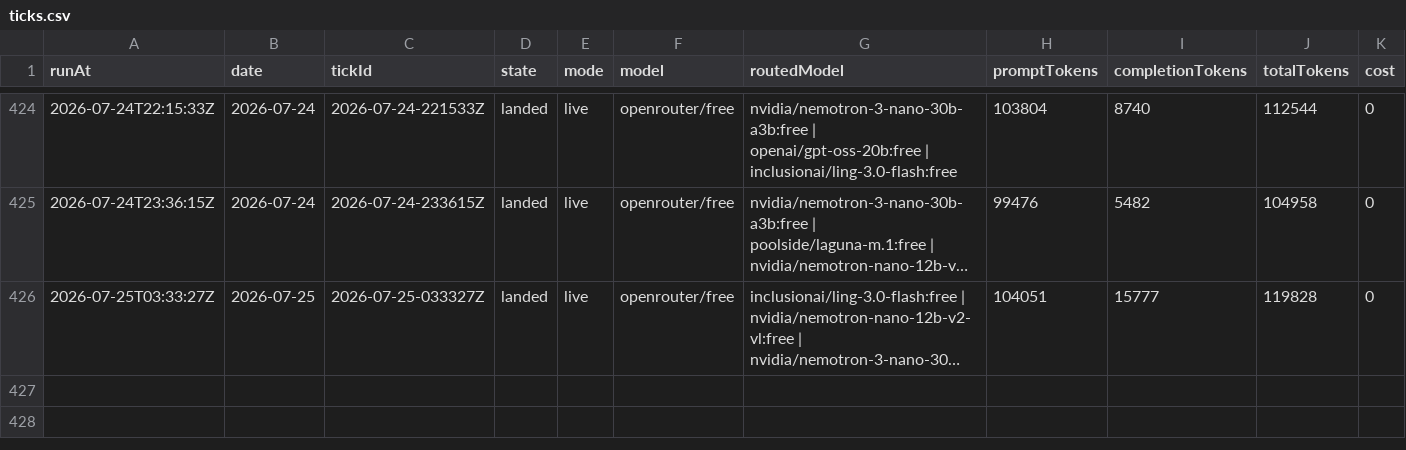
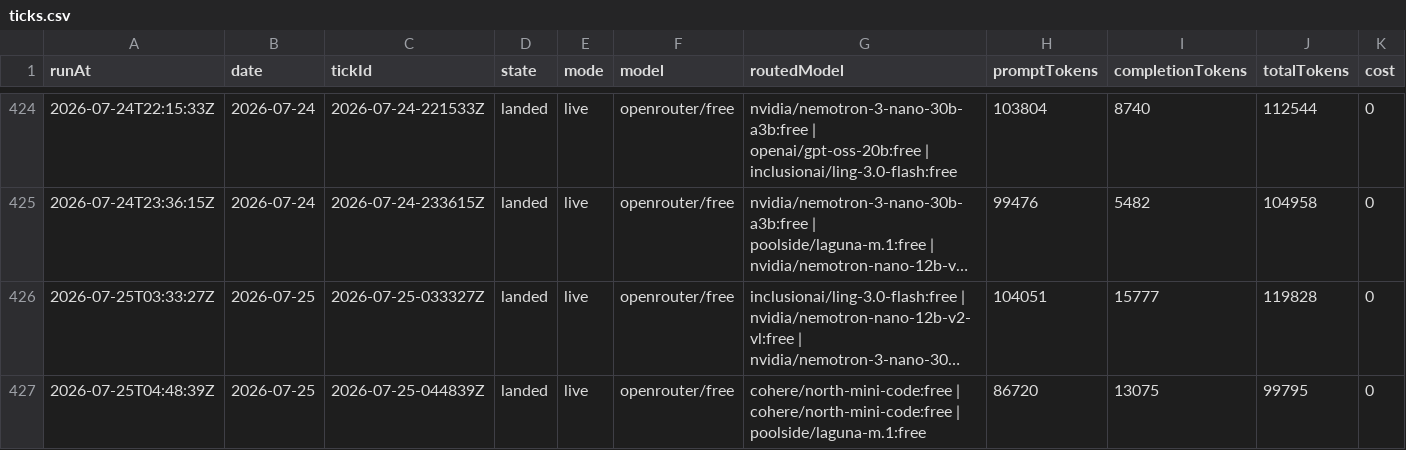
Before and after one commit to s04/momento, a CSV file: data/gold/ticks.csv, drawn as a sheet; only a part is shown, gaps mark what is left out; long unchanged cells end in …; rows hold the shown columns only; the diff names each change by its address in the sheet, - before the commit and + after, or states it on an @@ line.

```diff
--- a/data/gold/ticks.csv
+++ b/data/gold/ticks.csv
+row 427: 2026-07-25T04:48:39Z | 2026-07-25 | 2026-07-25-044839Z | landed | live | openrouter/free | cohere/north-mini-code:free | cohere/north-mini-code:free | poolside/laguna-m.1:free | 86720 | 13075 | 99795 | 0
```
Also changed, not shown: 7 other files.
